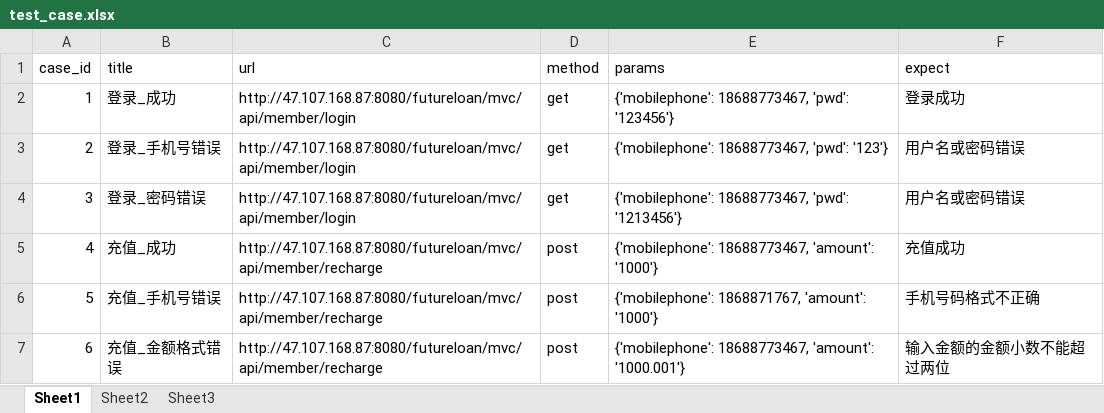
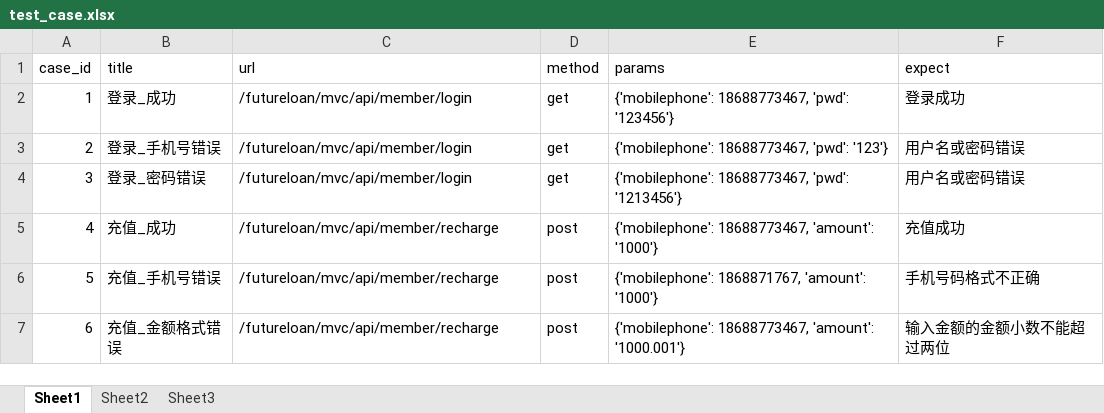
Before and after one commit to xibei5678/api_auto, an Excel workbook: python_api_test_first/test_case.xlsx, sheet Sheet1, drawn as a sheet; values as stored, in another font and other column widths than the file's, no borders; the diff names each change by its address in the sheet, - before the commit and + after, or states it on an @@ line.

```diff
--- a/python_api_test_first/test_case.xlsx (sheet Sheet1)
+++ b/python_api_test_first/test_case.xlsx (sheet Sheet1)
-C2:C4 (url): http://47.107.168.87:8080/futureloan/mvc/api/member/login
+C2:C4 (url): /futureloan/mvc/api/member/login
-C5:C7 (url): http://47.107.168.87:8080/futureloan/mvc/api/member/recharge
+C5:C7 (url): /futureloan/mvc/api/member/recharge
```
Also changed, not shown: 3 other files.
